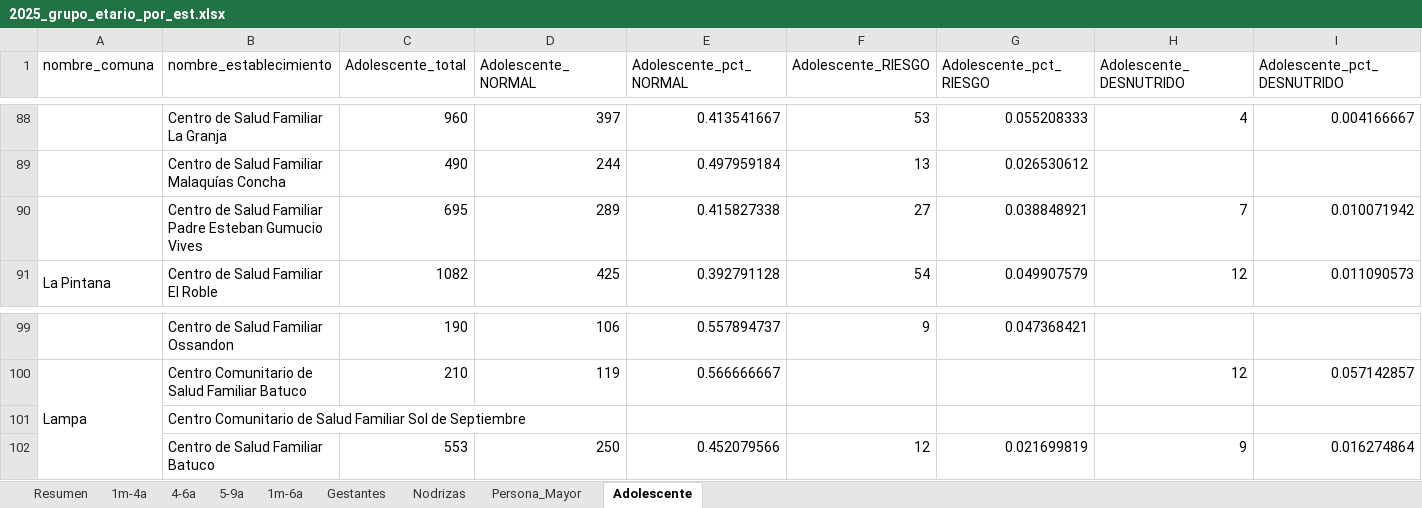
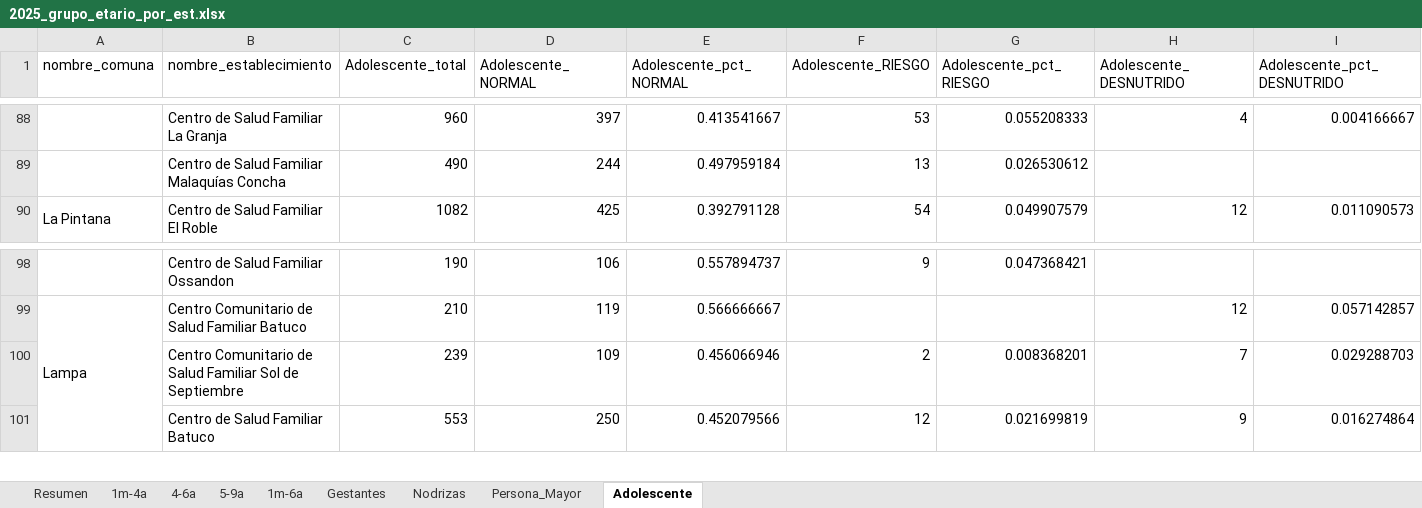
Before and after one commit to santiagofh/REM-Nutricion, an Excel workbook: output/2025_grupo_etario_por_est.xlsx, sheet Adolescente, drawn as a sheet; only a part is shown, gaps mark what is left out; values as stored, in another font and other column widths than the file's, no cell formats; removed rows and columns are numbered as before the commit, all else as after; rows hold the shown columns only; the diff covers the shown part only; the diff names each change by its address in the sheet, - before the commit and + after, or states it on an @@ line.

```diff
--- a/output/2025_grupo_etario_por_est.xlsx (sheet Adolescente)
+++ b/output/2025_grupo_etario_por_est.xlsx (sheet Adolescente)
-row 90:  | Centro de Salud Familiar Padre Esteban Gumucio Vives | 695 | 289 | 0.415827338 | 27 | 0.038848921 | 7 | 0.010071942
-C100 (Adolescente_total): (empty)
+C100 (Adolescente_total): 239
-D100 (Adolescente_NORMAL): (empty)
+D100 (Adolescente_NORMAL): 109
-E100 (Adolescente_pct_NORMAL): (empty)
+E100 (Adolescente_pct_NORMAL): 0.456066946
-F100 (Adolescente_RIESGO): (empty)
+F100 (Adolescente_RIESGO): 2
-G100 (Adolescente_pct_RIESGO): (empty)
+G100 (Adolescente_pct_RIESGO): 0.008368201
-H100 (Adolescente_DESNUTRIDO): (empty)
+H100 (Adolescente_DESNUTRIDO): 7
-I100 (Adolescente_pct_DESNUTRIDO): (empty)
+I100 (Adolescente_pct_DESNUTRIDO): 0.029288703
```
Also changed, not shown: 4 edited cells elsewhere in this sheet, sheet Resumen, sheet Gestantes, sheet Persona_Mayor, sheet 1m-4a, sheet 1m-6a, sheet 5-9a, 2 more sheets, cell formats, output/2024_estado_nutricional_por_est.xlsx, output/2024_grupo_etario_por_est.xlsx, 27 other files.
